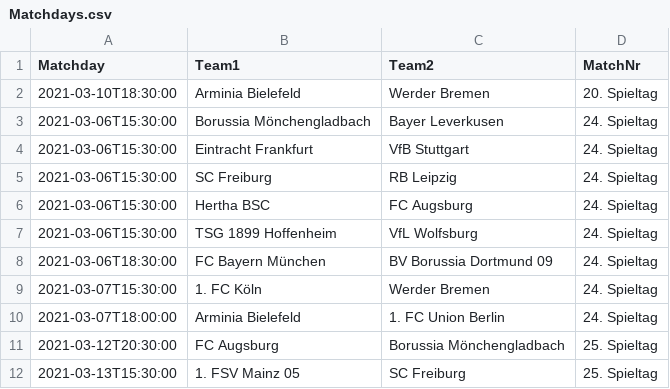
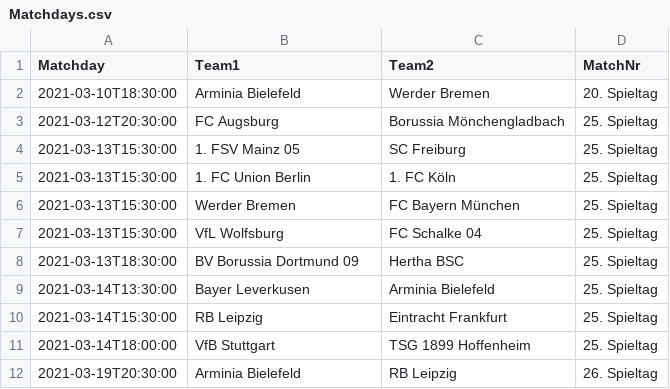
Before and after one commit to jana-wacker/Teamprojekt-WS-20-21, a CSV file: teamproject/Matchdays.csv, drawn as a sheet; only a part is shown; the shorter side is filled out with more unchanged rows; the diff names each change by its address in the sheet, - before the commit and + after, or states it on an @@ line.

```diff
--- a/teamproject/Matchdays.csv
+++ b/teamproject/Matchdays.csv
-row 3: 2021-03-06T15:30:00 | Borussia Mönchengladbach | Bayer Leverkusen | 24. Spieltag
-row 4: 2021-03-06T15:30:00 | Eintracht Frankfurt | VfB Stuttgart | 24. Spieltag
-row 5: 2021-03-06T15:30:00 | SC Freiburg | RB Leipzig | 24. Spieltag
-row 6: 2021-03-06T15:30:00 | Hertha BSC | FC Augsburg | 24. Spieltag
-row 7: 2021-03-06T15:30:00 | TSG 1899 Hoffenheim | VfL Wolfsburg | 24. Spieltag
-row 8: 2021-03-06T18:30:00 | FC Bayern München | BV Borussia Dortmund 09 | 24. Spieltag
-row 9: 2021-03-07T15:30:00 | 1. FC Köln | Werder Bremen | 24. Spieltag
-row 10: 2021-03-07T18:00:00 | Arminia Bielefeld | 1. FC Union Berlin | 24. Spieltag
```
Also changed, not shown: teamproject/Crawler.csv, 4 other files.
